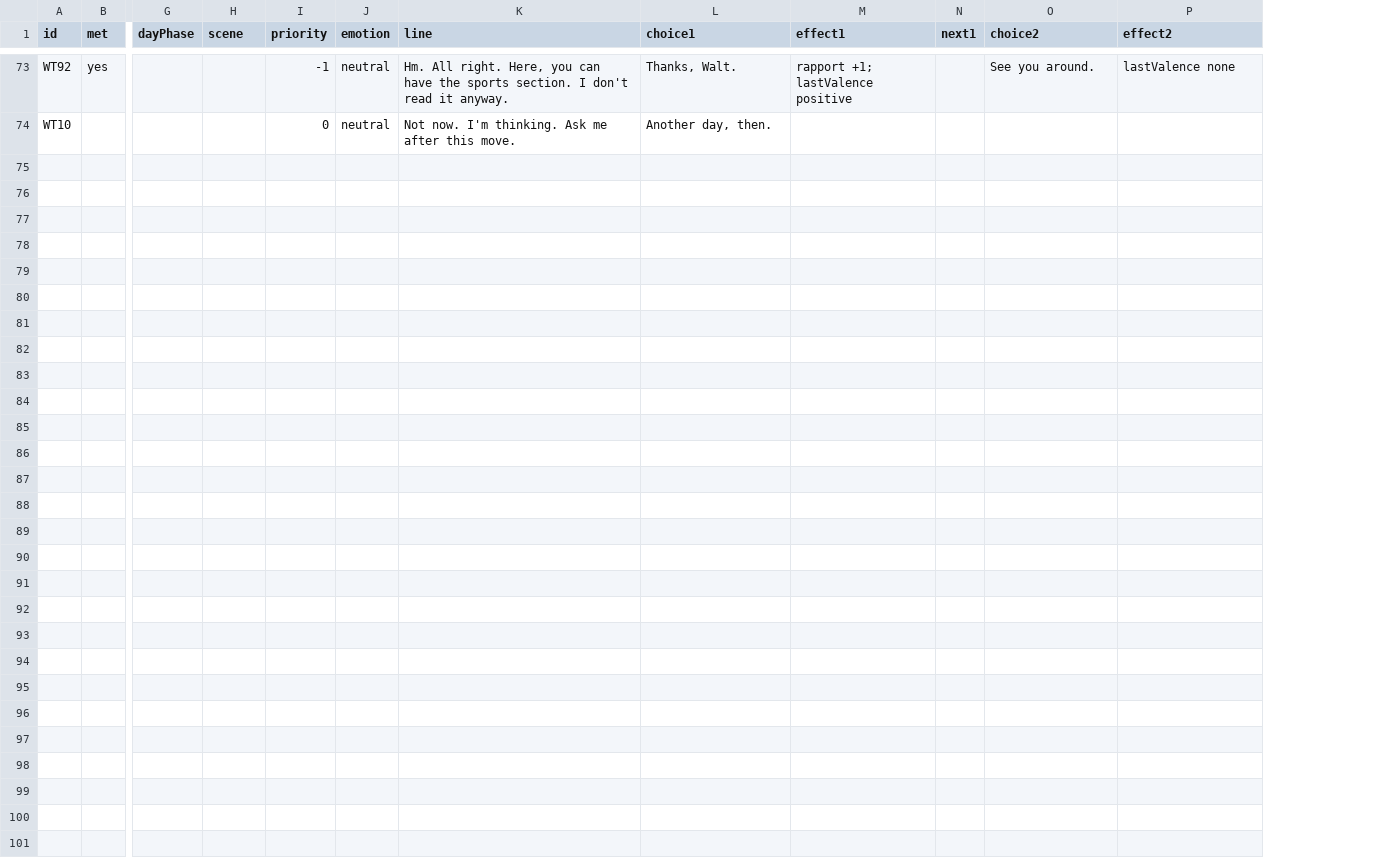
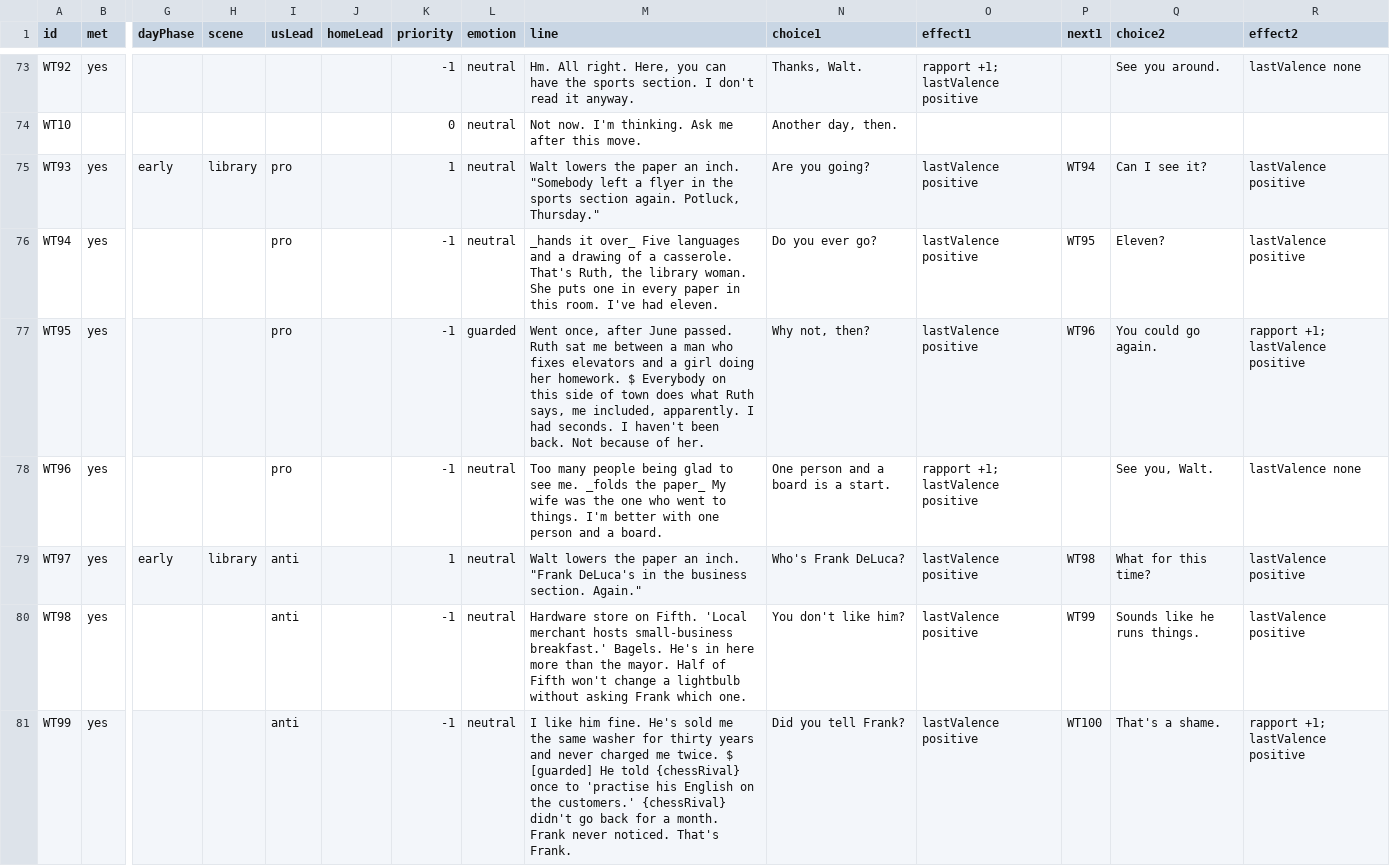
Before and after one commit to rrjzhang/upgraded-octo-disco, a CSV file: demo/public/content/dialogue/us_stranger_a.csv, drawn as a sheet; only a part is shown, gaps mark what is left out; rows hold the shown columns only; the diff covers the shown part only; the diff names each change by its address in the sheet, - before the commit and + after, or states it on an @@ line.

```diff
--- a/demo/public/content/dialogue/us_stranger_a.csv
+++ b/demo/public/content/dialogue/us_stranger_a.csv
+column I (usLead), empty
+column J (homeLead), empty
+row 75: WT93 | yes | early | library | pro |  | 1 | neutral | Walt lowers the paper an inch. "Somebody left a flyer in the sports section again. Potluck, Thursday." | Are you going? | lastValence positive | WT94 | Can I see it? | lastValence positive
+row 76: WT94 | yes |  |  | pro |  | -1 | neutral | _hands it over_ Five languages and a drawing of a casserole. That's Ruth, the library woman. She puts one in every paper in this room. I've had eleven. | Do you ever go? | lastValence positive | WT95 | Eleven? | lastValence positive
+row 77: WT95 | yes |  |  | pro |  | -1 | guarded | Went once, after June passed. Ruth sat me between a man who fixes elevators and a girl doing her homework. $ Everybody on this side of town does what Ruth says, me included, apparently. I had seconds. I haven't been back. Not because of her. | Why not, then? | lastValence positive | WT96 | You could go again. | rapport +1; lastValence positive
+row 78: WT96 | yes |  |  | pro |  | -1 | neutral | Too many people being glad to see me. _folds the paper_ My wife was the one who went to things. I'm better with one person and a board. | One person and a board is a start. | rapport +1; lastValence positive |  | See you, Walt. | lastValence none
+row 79: WT97 | yes | early | library | anti |  | 1 | neutral | Walt lowers the paper an inch. "Frank DeLuca's in the business section. Again." | Who's Frank DeLuca? | lastValence positive | WT98 | What for this time? | lastValence positive
+row 80: WT98 | yes |  |  | anti |  | -1 | neutral | Hardware store on Fifth. 'Local merchant hosts small-business breakfast.' Bagels. He's in here more than the mayor. Half of Fifth won't change a lightbulb without asking Frank which one. | You don't like him? | lastValence positive | WT99 | Sounds like he runs things. | lastValence positive
+row 81: WT99 | yes |  |  | anti |  | -1 | neutral | I like him fine. He's sold me the same washer for thirty years and never charged me twice. $ [guarded] He told {chessRival} once to 'practise his English on the customers.' {chessRival} didn't go back for a month. Frank never noticed. That's Frank. | Did you tell Frank? | lastValence positive | WT100 | That's a shame. | rapport +1; lastValence positive
```
Also changed, not shown: 7 added rows elsewhere in this file, demo/public/content/dialogue/mx_neighbor.csv, demo/public/content/dialogue/us_leader_asm.csv, 40 other files.
